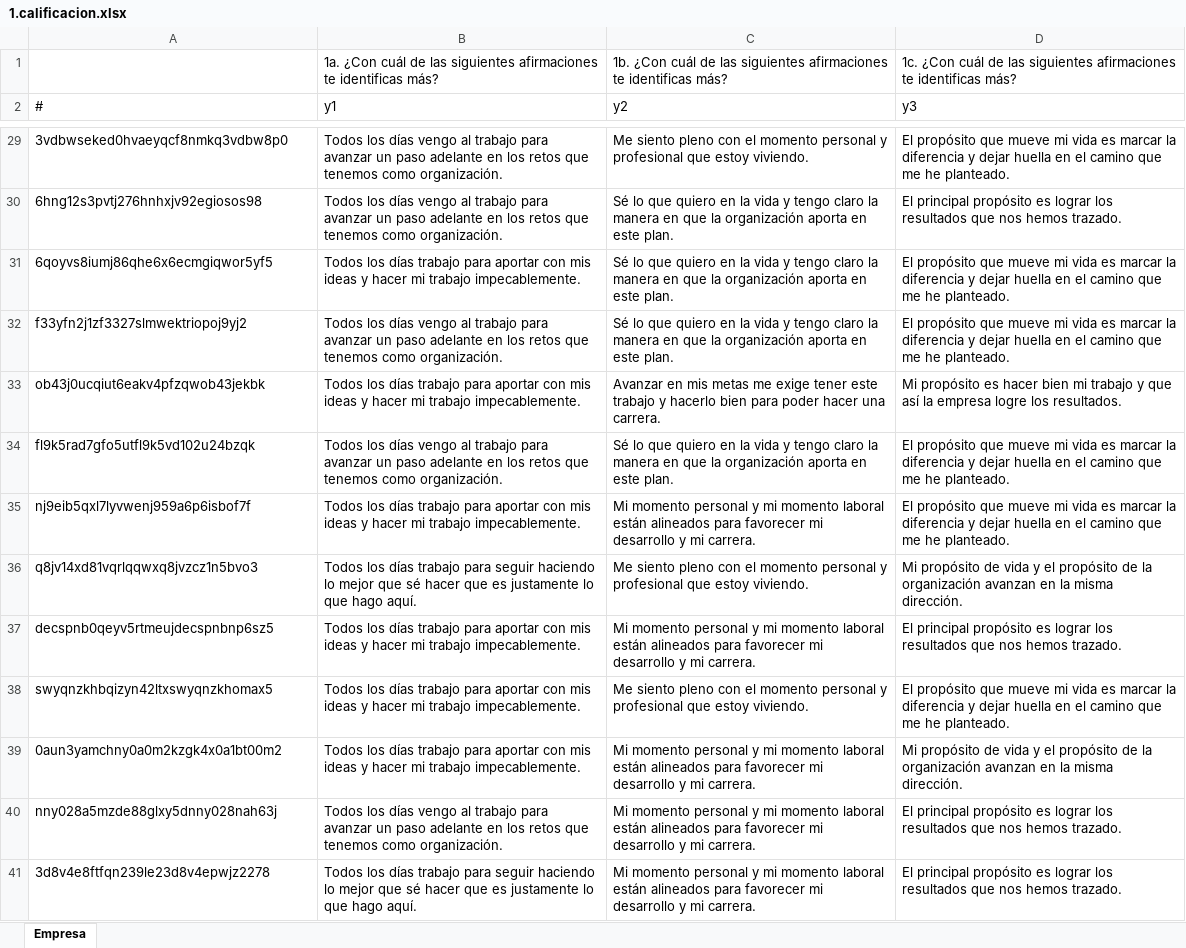
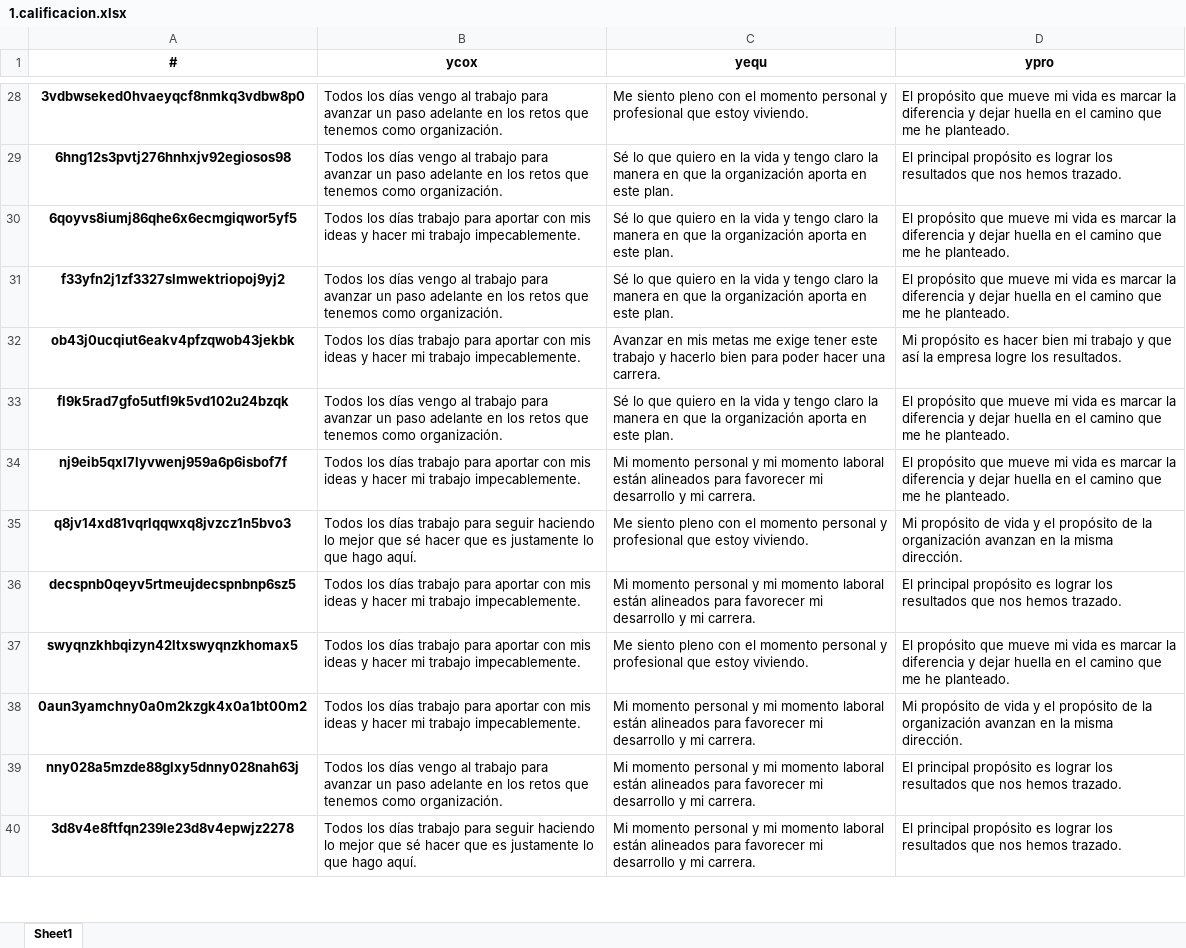
Before and after one commit to CarameloEscaso/caramelo, an Excel workbook: insumo/1.calificacion.xlsx, sheet Sheet1, drawn as a sheet; only a part is shown, gaps mark what is left out; values as stored, in another font and other column widths than the file's, no borders; removed rows and columns are numbered as before the commit, all else as after; rows hold the shown columns only; the diff covers the shown part only; the diff names each change by its address in the sheet, - before the commit and + after, or states it on an @@ line.

```diff
--- a/insumo/1.calificacion.xlsx (sheet Sheet1)
+++ b/insumo/1.calificacion.xlsx (sheet Sheet1)
-sheet tab: Empresa
+sheet tab: Sheet1
-row 1:  | 1a. ¿Con cuál de las siguientes afirmaciones te identificas más? | 1b. ¿Con cuál de las siguientes afirmaciones te identificas más? | 1c. ¿Con cuál de las siguientes afirmaciones te identificas más?
@@ A1:D1 bold: off → on, alignment: left → center @@
-B1: y1
+B1: ycox
-C1: y2
+C1: yequ
-D1: y3
+D1: ypro
@@ A28:A40 bold: off → on, alignment: left → center @@
```
Also changed, not shown: 100 edited cells and cell formats elsewhere in this sheet, catalogos/catalogo_1.xlsx, 8 other files.
